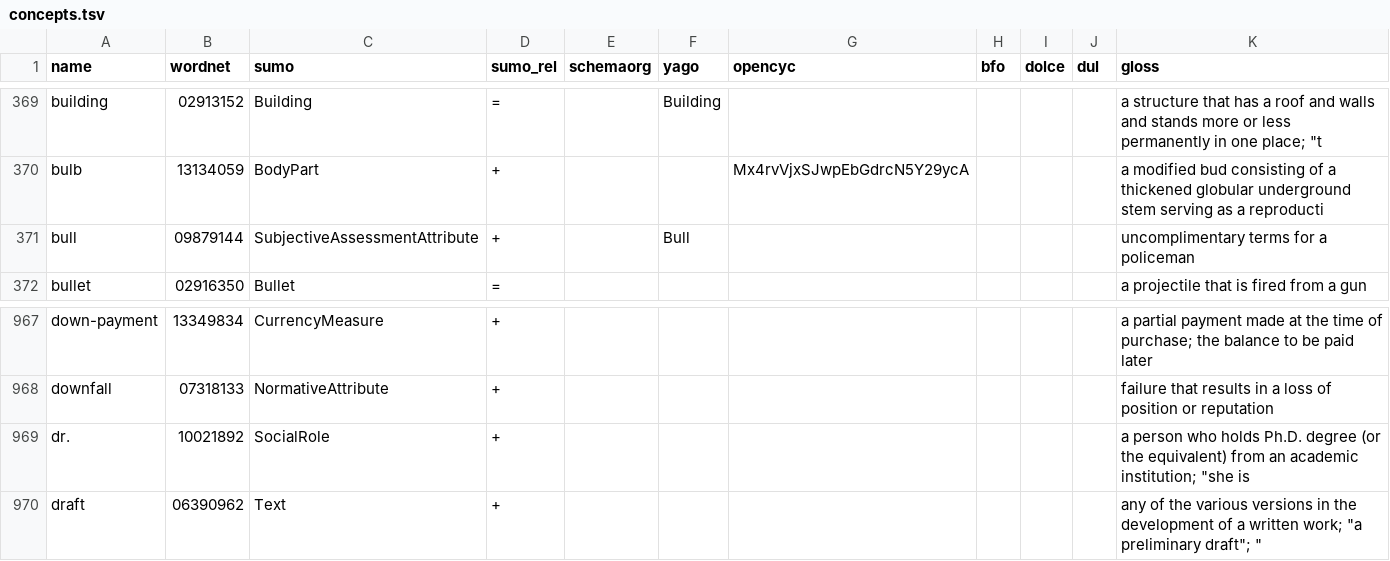
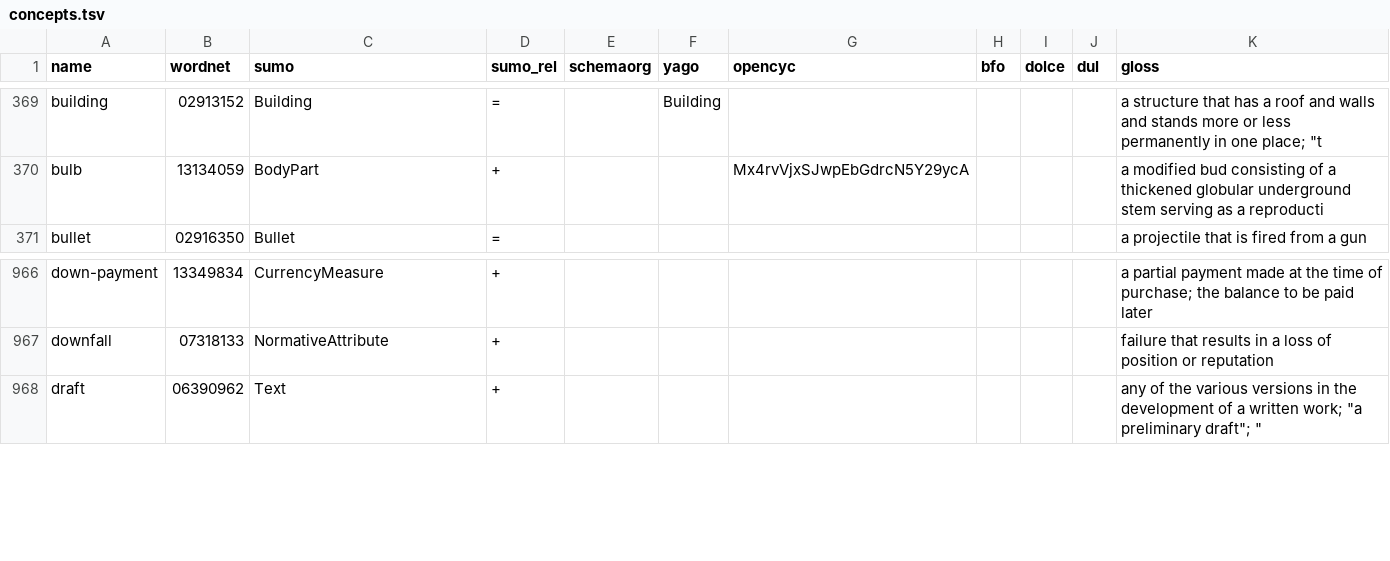
Before and after one commit to petfold/ontodag-core, a TSV file: align/concepts.tsv, drawn as a sheet; only a part is shown, gaps mark what is left out; the diff names each change by its address in the sheet, - before the commit and + after, or states it on an @@ line.

```diff
--- a/align/concepts.tsv
+++ b/align/concepts.tsv
-row 371: bull | 09879144 | SubjectiveAssessmentAttribute | + |  | Bull |  |  |  |  | uncomplimentary terms for a policeman
-row 969: dr. | 10021892 | SocialRole | + |  |  |  |  |  |  | a person who holds Ph.D. degree (or the equivalent) from an academic institution; "she is
```
Also changed, not shown: align/claude-review.tsv, align/drop.tsv, 9 other files.
